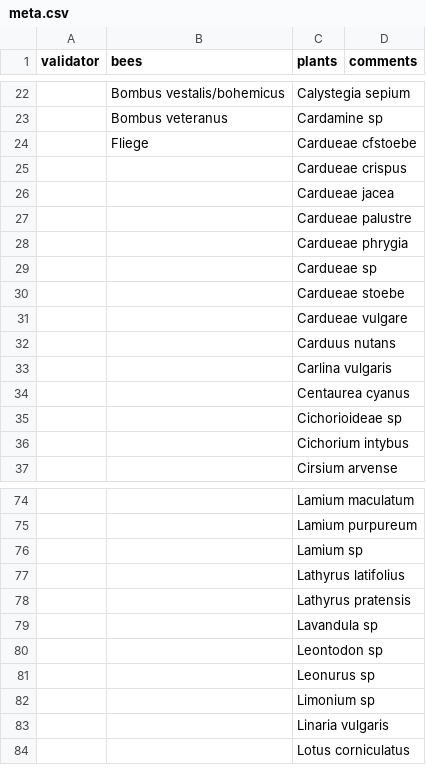
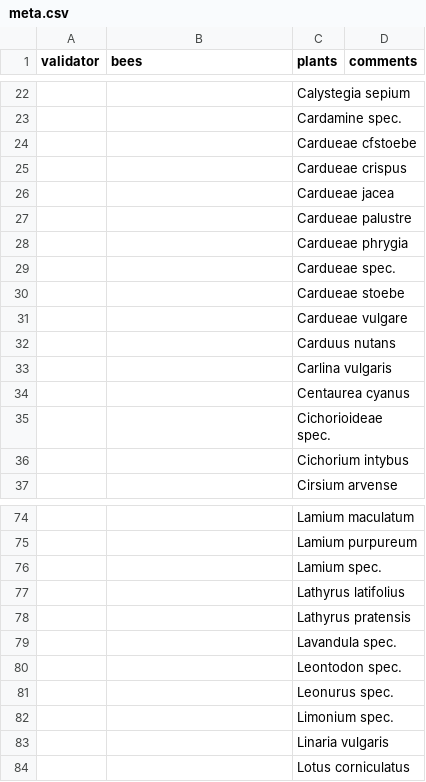
Before and after one commit to monagrland/bumblebee_ID_GUI, a CSV file: meta.csv, drawn as a sheet; only a part is shown, gaps mark what is left out; removed rows and columns are numbered as before the commit, all else as after; the diff covers the shown part only; the diff names each change by its address in the sheet, - before the commit and + after, or states it on an @@ line.

```diff
--- a/meta.csv
+++ b/meta.csv
-B22 (bees): Bombus vestalis/bohemicus
+B22 (bees): (empty)
-row 23:  | Bombus veteranus | Cardamine sp
+row 23:  |  | Cardamine spec.
-B24 (bees): Fliege
+B24 (bees): (empty)
-C29 (plants): Cardueae sp
+C29 (plants): Cardueae spec.
-C35 (plants): Cichorioideae sp
+C35 (plants): Cichorioideae spec.
-C76 (plants): Lamium sp
+C76 (plants): Lamium spec.
-C79 (plants): Lavandula sp
+C79 (plants): Lavandula spec.
-C80 (plants): Leontodon sp
+C80 (plants): Leontodon spec.
-C81 (plants): Leonurus sp
+C81 (plants): Leonurus spec.
-C82 (plants): Limonium sp
+C82 (plants): Limonium spec.
```
Also changed, not shown: 10 added rows, 12 removed rows and 58 edited cells elsewhere in this file.
